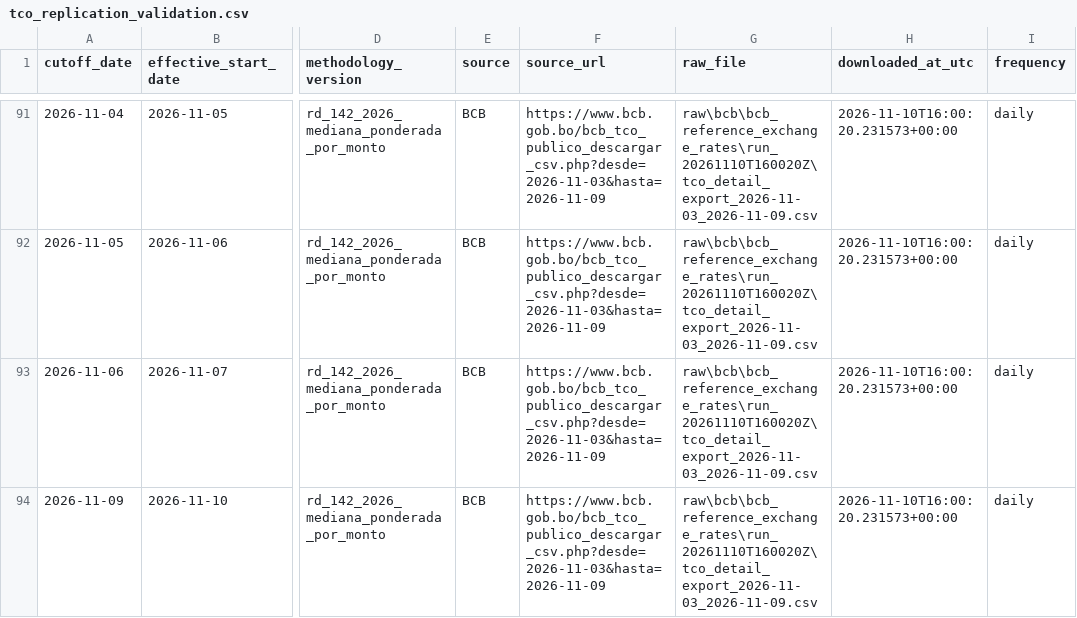
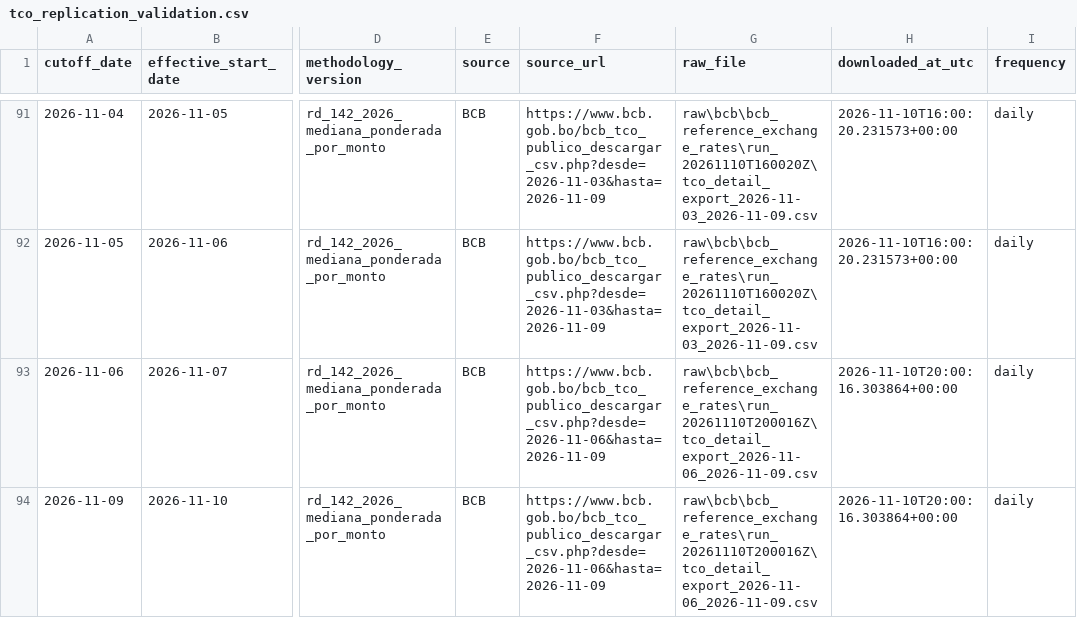
Before and after one commit to osmarbolivar/bolivia-exchange-rate-dashboard, a CSV file: tco_replication_validation.csv, drawn as a sheet; only a part is shown, gaps mark what is left out; the diff names each change by its address in the sheet, - before the commit and + after, or states it on an @@ line.

Commit message:
Update exchange-rate dashboard 20261110T160003

```diff
--- a/tco_replication_validation.csv
+++ b/tco_replication_validation.csv
-F93:F94 (source_url): https://www.bcb.gob.bo/bcb_tco_publico_descargar_csv.php?desde=2026-11-03&hasta=2026-11-09
+F93:F94 (source_url): https://www.bcb.gob.bo/bcb_tco_publico_descargar_csv.php?desde=2026-11-06&hasta=2026-11-09
-G93:G94 (raw_file): raw\bcb\bcb_reference_exchange_rates\run_20261110T160020Z\tco_detail_export_2026-11-03_2026-11-09.csv
+G93:G94 (raw_file): raw\bcb\bcb_reference_exchange_rates\run_20261110T200016Z\tco_detail_export_2026-11-06_2026-11-09.csv
-H93:H94 (downloaded_at_utc): 2026-11-10T16:00:20.231573+00:00
+H93:H94 (downloaded_at_utc): 2026-11-10T20:00:16.303864+00:00
```
Also changed, not shown: 6 other files.
